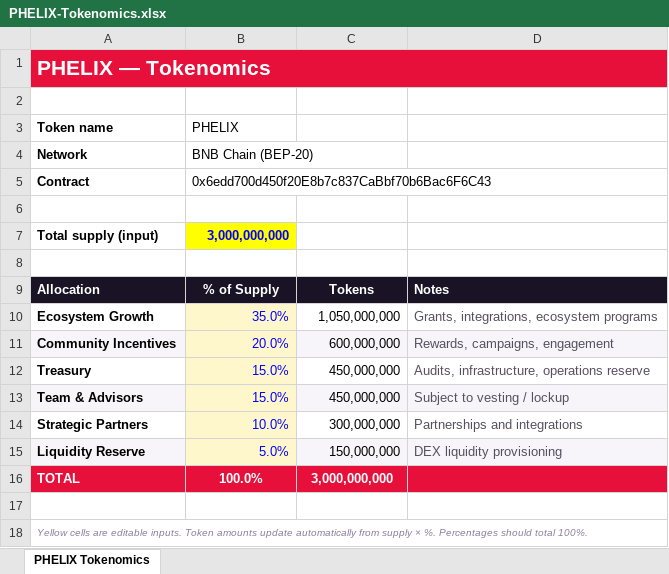
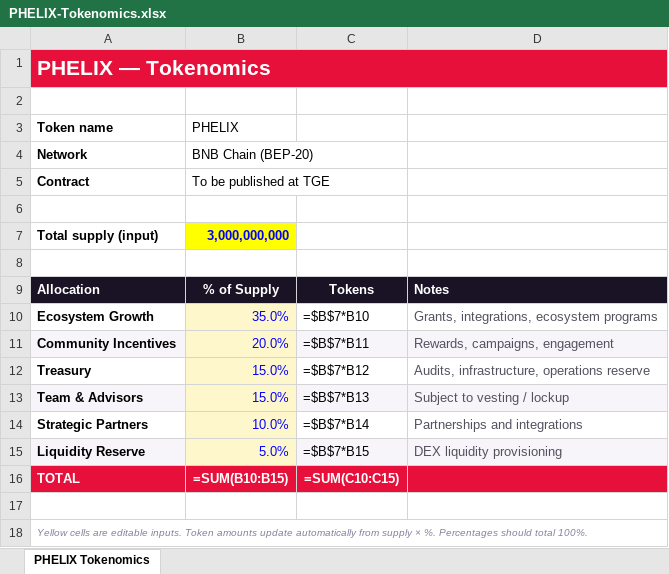
Before and after one commit to Cautiouszeal1/openhelix, an Excel workbook: PHELIX-Tokenomics.xlsx, sheet PHELIX Tokenomics, drawn as a sheet; values as stored, in another font and other column widths than the file's, no borders; formulas without a stored value are shown as written; the diff names each change by its address in the sheet, - before the commit and + after, or states it on an @@ line.

```diff
--- a/PHELIX-Tokenomics.xlsx (sheet PHELIX Tokenomics)
+++ b/PHELIX-Tokenomics.xlsx (sheet PHELIX Tokenomics)
-B1:D1 fill: #E6103A
+B1:D1 fill: none
-B5: 0x6edd700d450f20E8b7c837CaBbf70b6Bac6F6C43
+B5: To be published at TGE
-C10: 1,050,000,000
+C10: =$B$7*B10
-C11: 600,000,000
+C11: =$B$7*B11
-C12: 450,000,000
+C12: =$B$7*B12
-C13: 450,000,000
+C13: =$B$7*B13
-C14: 300,000,000
+C14: =$B$7*B14
-C15: 150,000,000
+C15: =$B$7*B15
-B16: 100.0%
+B16: =SUM(B10:B15)
-C16: 3,000,000,000
+C16: =SUM(C10:C15)
```
Also changed, not shown: 2 other files.
